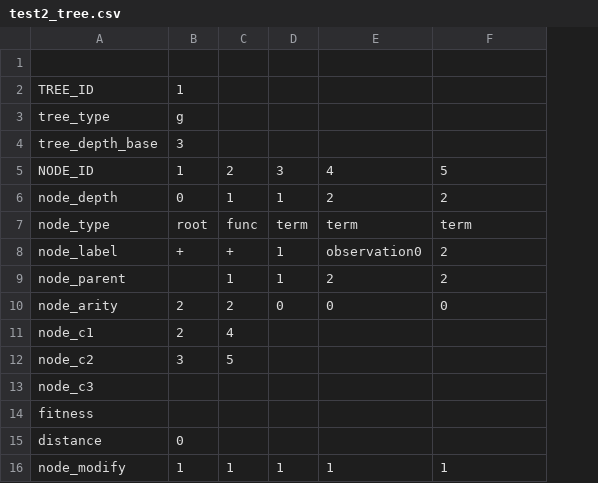
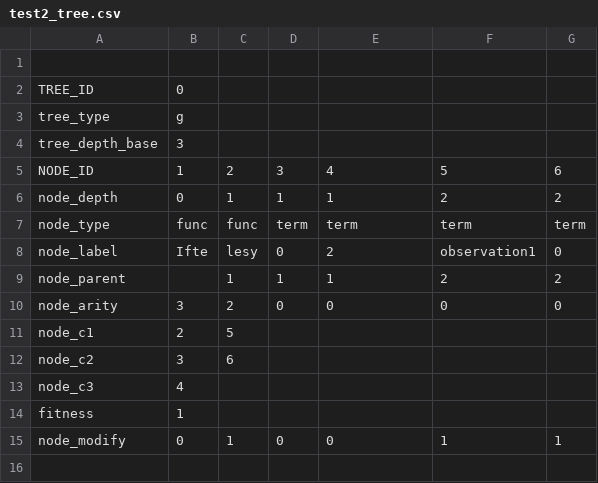
Before and after one commit to ducktalez/plagih, a CSV file: mountaincar/karoo_files/test2_tree.csv, drawn as a sheet; removed rows and columns are numbered as before the commit, all else as after; the diff names each change by its address in the sheet, - before the commit and + after, or states it on an @@ line.

```diff
--- a/mountaincar/karoo_files/test2_tree.csv
+++ b/mountaincar/karoo_files/test2_tree.csv
+column G, rows 5-15: 6 | 2 | term | 0 | 2 | 0 |  |  |  |  | 1
-B2: 1
+B2: 0
-E6: 2
+E6: 1
-B7: root
+B7: func
-B8: +
+B8: Ifte
-C8: +
+C8: lesy
-D8: 1
+D8: 0
-E8: observation0
+E8: 2
-F8: 2
+F8: observation1
-E9: 2
+E9: 1
-B10: 2
+B10: 3
-C11: 4
+C11: 5
-C12: 5
+C12: 6
-B13: (empty)
+B13: 4
-B14: (empty)
+B14: 1
-row 15: distance | 0
-B15: 1
+B15: 0
-D15: 1
+D15: 0
-E15: 1
+E15: 0
```
Also changed, not shown: 6 other files.
